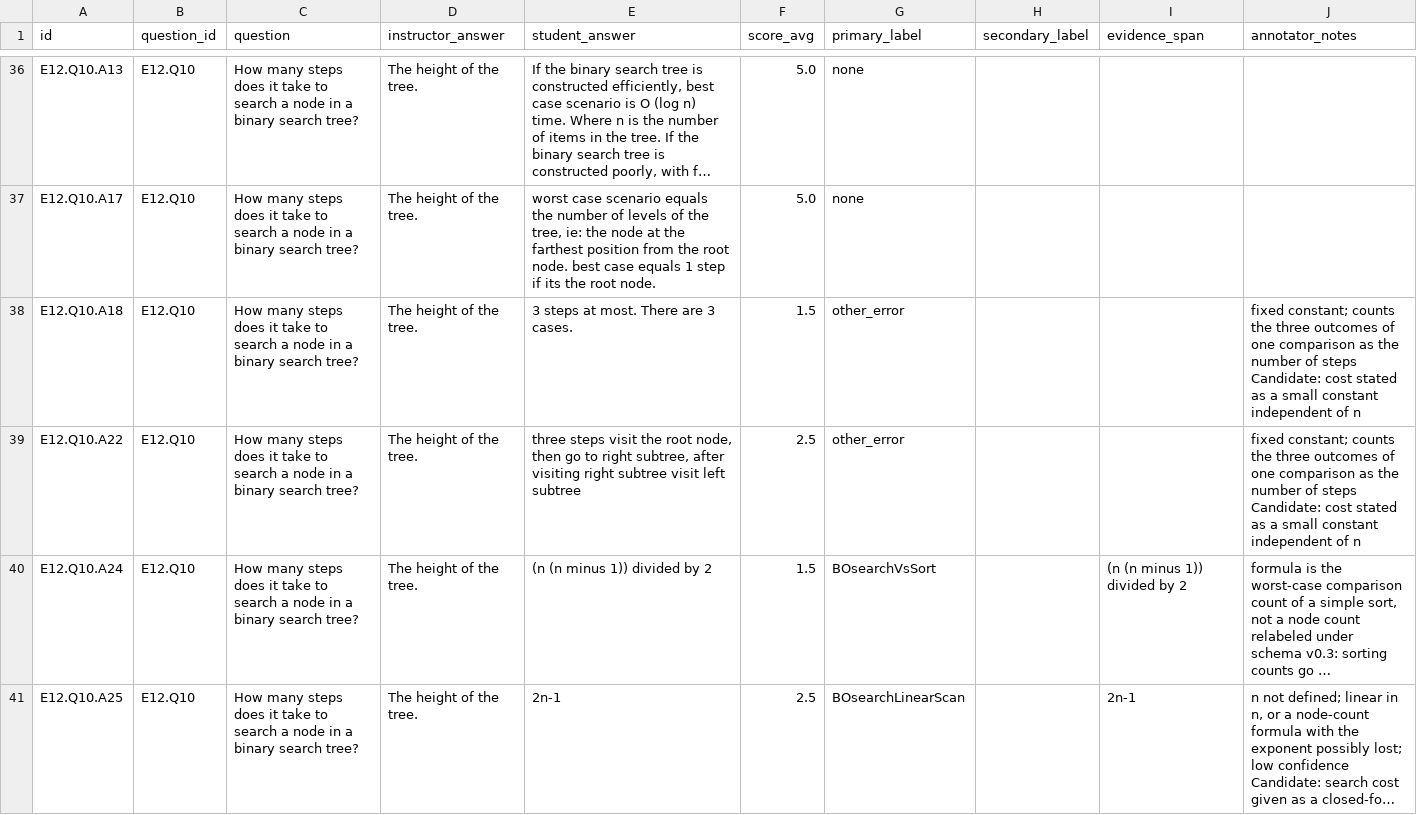
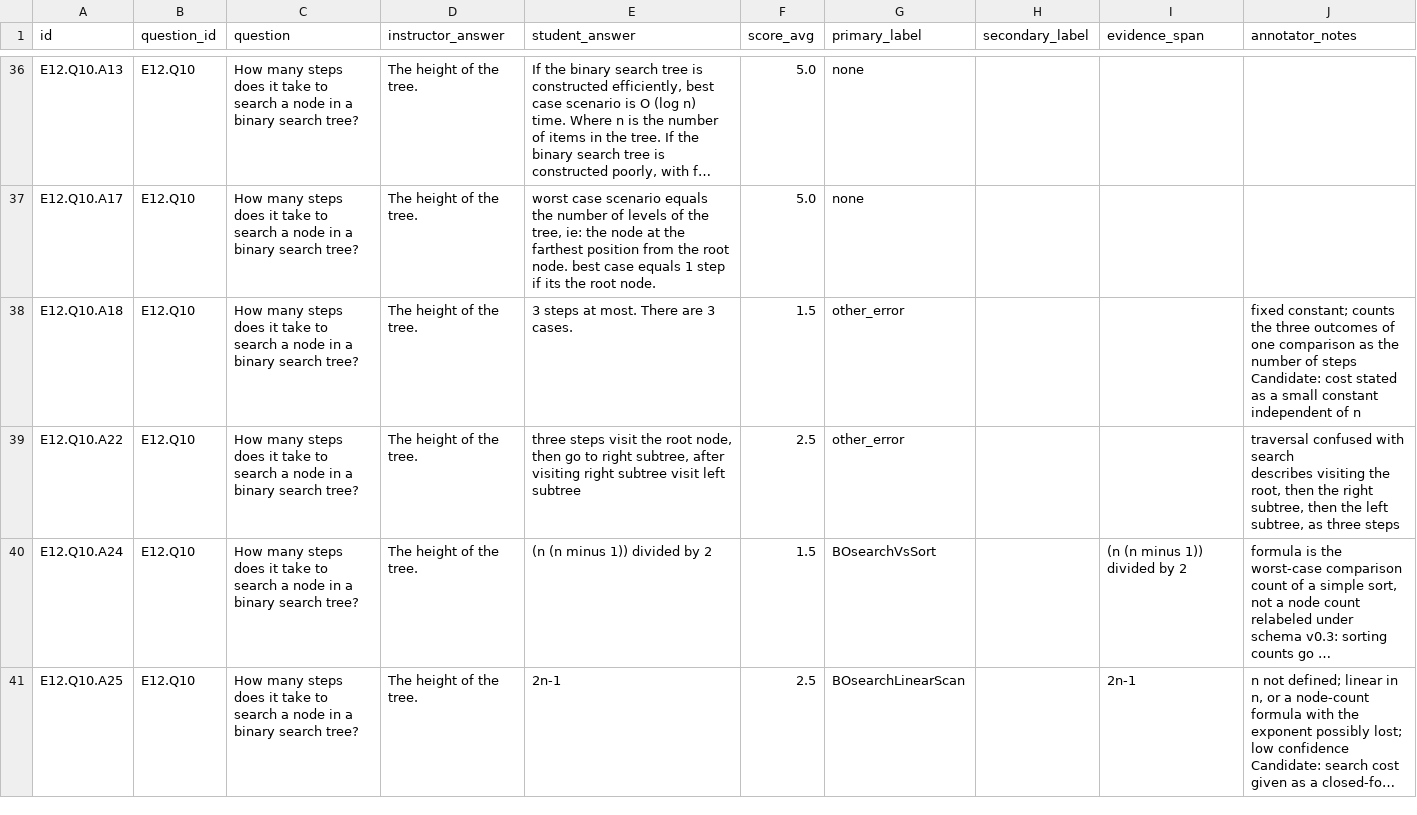
Before and after one commit to mkao823/misconceptor, a CSV file: annotation/my_pass.csv, drawn as a sheet; only a part is shown, gaps mark what is left out; long unchanged cells end in …; ↵ is a line break in a cell; the diff names each change by its address in the sheet, - before the commit and + after, or states it on an @@ line.

```diff
--- a/annotation/my_pass.csv
+++ b/annotation/my_pass.csv
-J39 (annotator_notes): fixed constant; counts the three outcomes of one comparison as the number of steps ↵ Candidate: cost stated as a small constant independent of n
+J39 (annotator_notes): traversal confused with search ↵ describes visiting the root, then the right subtree, then the left subtree, as three steps
```
Also changed, not shown: 8 other files.
